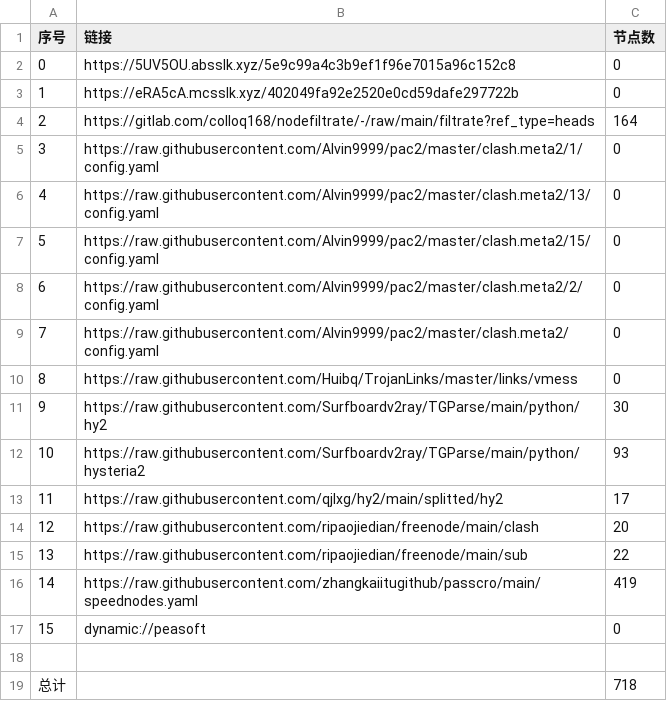
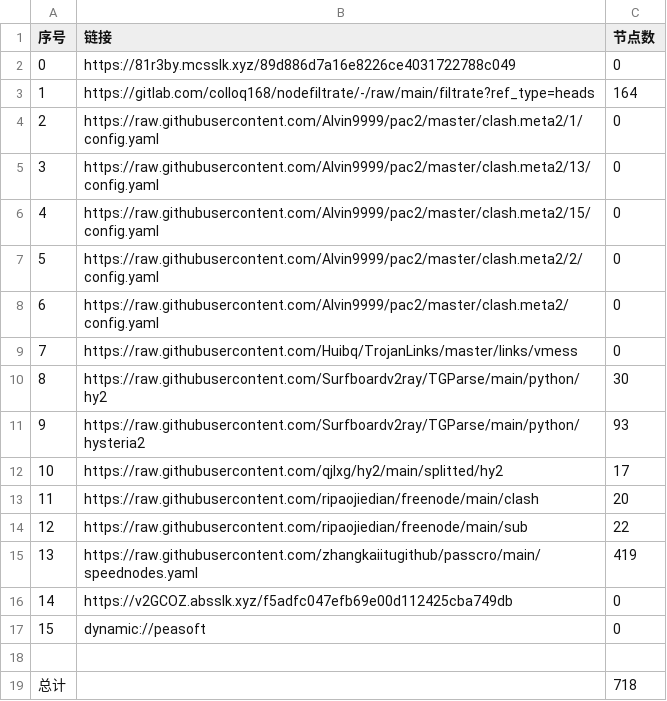
Before and after one commit to ggmsub/AutoMergePublicNodes, a CSV file: list_result.csv, drawn as a sheet; removed rows and columns are numbered as before the commit, all else as after; the diff names each change by its address in the sheet, - before the commit and + after, or states it on an @@ line.

```diff
--- a/list_result.csv
+++ b/list_result.csv
-row 2: 0 | https://5UV5OU.absslk.xyz/5e9c99a4c3b9ef1f96e7015a96c152c8 | 0
@@ column A (序号) renumbered between rows 2 and 15 @@
-B2 (链接): https://eRA5cA.mcsslk.xyz/402049fa92e2520e0cd59dafe297722b
+B2 (链接): https://81r3by.mcsslk.xyz/89d886d7a16e8226ce4031722788c049
+row 16: 14 | https://v2GCOZ.absslk.xyz/f5adfc047efb69e00d112425cba749db | 0
```
Also changed, not shown: 27 other files.
